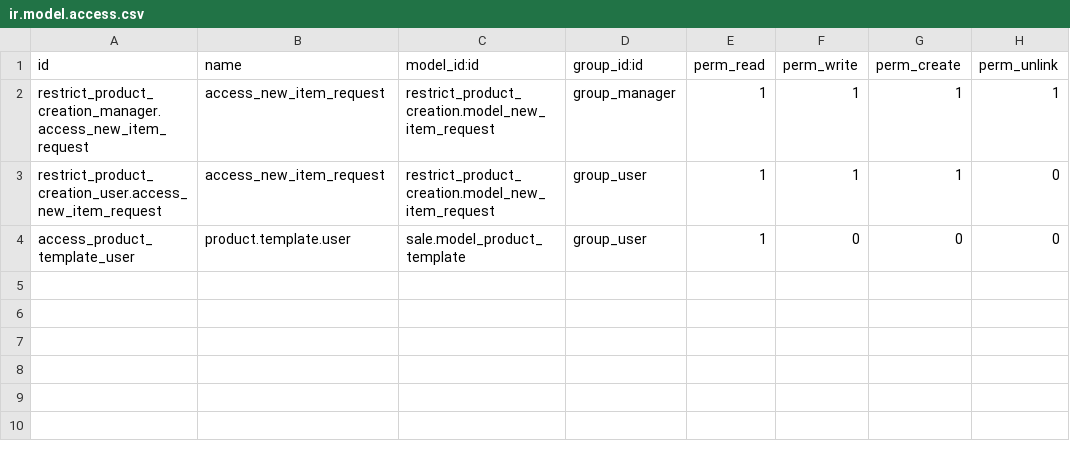
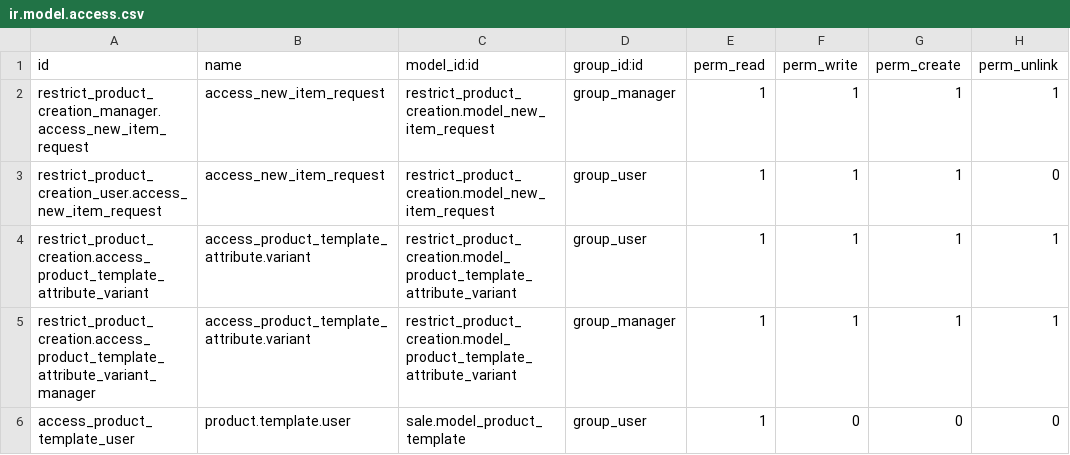
Before and after one commit to fastfarrr/cybro, a CSV file: restrict_product_creation/security/ir.model.access.csv, drawn as a sheet.

Commit message:
[UPDATE] RESTRICT PRODUCT CREATION

```diff
--- a/restrict_product_creation/security/ir.model.access.csv
+++ b/restrict_product_creation/security/ir.model.access.csv
@@ -3,2 +3,4 @@ restrict_product_creation_manager.access_new_item_request,access_new_item_reques
 restrict_product_creation_user.access_new_item_request,access_new_item_request,restrict_product_creation.model_new_item_request,group_user,1,1,1,0
+restrict_product_creation.access_product_template_attribute_variant,access_product_template_attribute.variant,restrict_product_creation.model_product_template_attribute_variant,group_user,1,1,1,1
+restrict_product_creation.access_product_template_attribute_variant_manager,access_product_template_attribute.variant,restrict_product_creation.model_product_template_attribute_variant,group_manager,1,1,1,1
 access_product_template_user,product.template.user,sale.model_product_template,group_user,1,0,0,0
```
Also changed, not shown: 4 other files.
